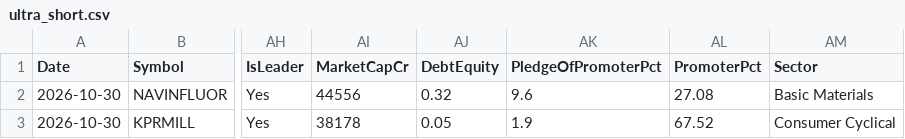
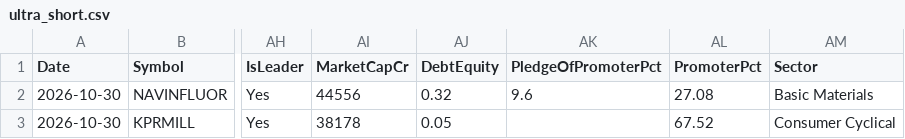
Before and after one commit to Venkey-stocks/stock-radar, a CSV file: data/ultra_short.csv, drawn as a sheet; only a part is shown, gaps mark what is left out; the diff names each change by its address in the sheet, - before the commit and + after, or states it on an @@ line.

```diff
--- a/data/ultra_short.csv
+++ b/data/ultra_short.csv
-AK3 (PledgeOfPromoterPct): 1.9
+AK3 (PledgeOfPromoterPct): (empty)
```
Also changed, not shown: data/fundamentals.csv, data/history/short_2026-10-30.csv, 6 other files.
